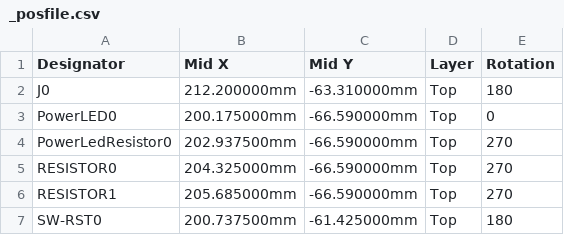
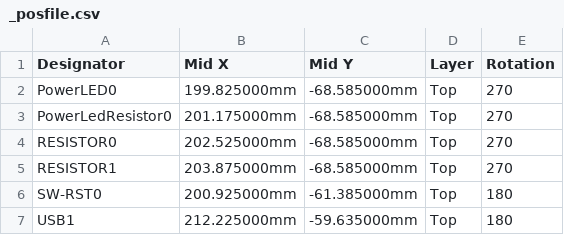
Before and after one commit to Envious-Data/Env-KB, a CSV file: _gerber/_posfile.csv, drawn as a sheet.

```diff
--- a/_gerber/_posfile.csv
+++ b/_gerber/_posfile.csv
@@ -1,7 +1,7 @@
 Designator,Mid X,Mid Y,Layer,Rotation
-J0,212.200000mm,-63.310000mm,Top,180
-PowerLED0,200.175000mm,-66.590000mm,Top,0
-PowerLedResistor0,202.937500mm,-66.590000mm,Top,270
-RESISTOR0,204.325000mm,-66.590000mm,Top,270
-RESISTOR1,205.685000mm,-66.590000mm,Top,270
-SW-RST0,200.737500mm,-61.425000mm,Top,180
+PowerLED0,199.825000mm,-68.585000mm,Top,270
+PowerLedResistor0,201.175000mm,-68.585000mm,Top,270
+RESISTOR0,202.525000mm,-68.585000mm,Top,270
+RESISTOR1,203.875000mm,-68.585000mm,Top,270
+SW-RST0,200.925000mm,-61.385000mm,Top,180
+USB1,212.225000mm,-59.635000mm,Top,180
```
Also changed, not shown: _gerber/_bom.csv, 22 other files.
